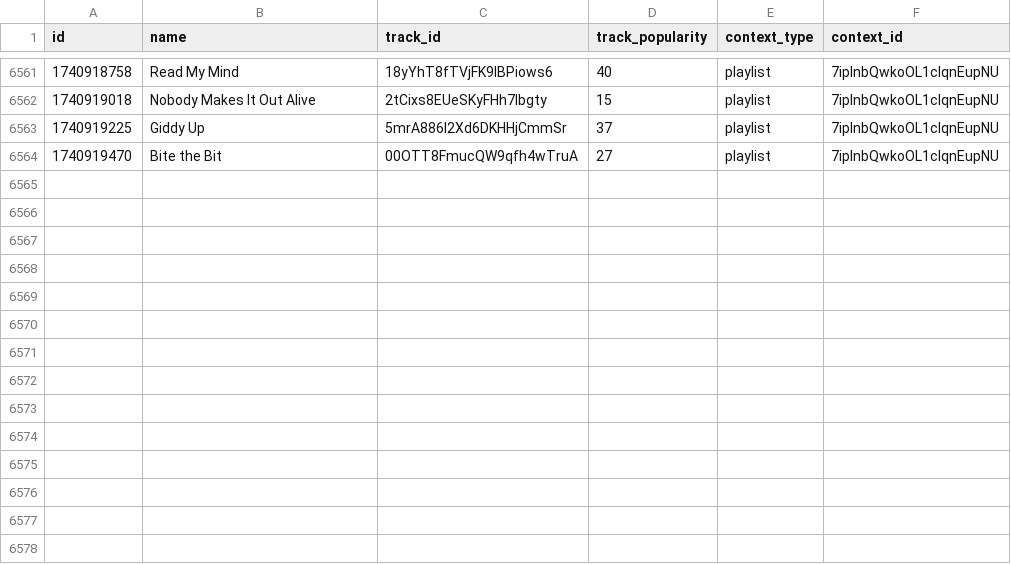
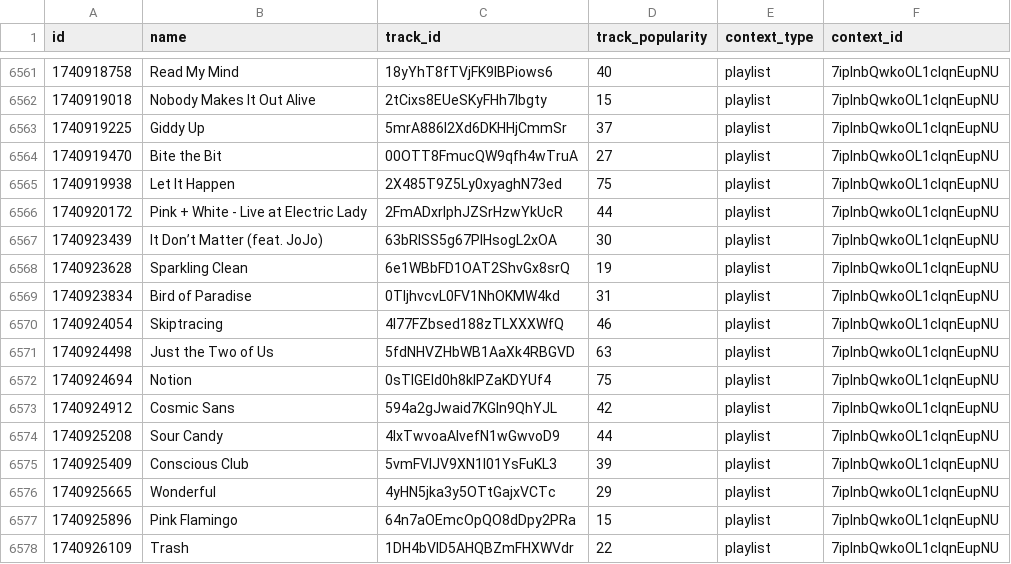
Before and after one commit to iochoa808/SpotifyData, a CSV file: data/recently_played.csv, drawn as a sheet; only a part is shown, gaps mark what is left out; the diff names each change by its address in the sheet, - before the commit and + after, or states it on an @@ line.

```diff
--- a/data/recently_played.csv
+++ b/data/recently_played.csv
+row 6565: 1740919938 | Let It Happen | 2X485T9Z5Ly0xyaghN73ed | 75 | playlist | 7ipInbQwkoOL1clqnEupNU
+row 6566: 1740920172 | Pink + White - Live at Electric Lady | 2FmADxrIphJZSrHzwYkUcR | 44 | playlist | 7ipInbQwkoOL1clqnEupNU
+row 6567: 1740923439 | It Don’t Matter (feat. JoJo) | 63bRlSS5g67PIHsogL2xOA | 30 | playlist | 7ipInbQwkoOL1clqnEupNU
+row 6568: 1740923628 | Sparkling Clean | 6e1WBbFD1OAT2ShvGx8srQ | 19 | playlist | 7ipInbQwkoOL1clqnEupNU
+row 6569: 1740923834 | Bird of Paradise | 0TIjhvcvL0FV1NhOKMW4kd | 31 | playlist | 7ipInbQwkoOL1clqnEupNU
+row 6570: 1740924054 | Skiptracing | 4I77FZbsed188zTLXXXWfQ | 46 | playlist | 7ipInbQwkoOL1clqnEupNU
+row 6571: 1740924498 | Just the Two of Us | 5fdNHVZHbWB1AaXk4RBGVD | 63 | playlist | 7ipInbQwkoOL1clqnEupNU
+row 6572: 1740924694 | Notion | 0sTlGEld0h8kIPZaKDYUf4 | 75 | playlist | 7ipInbQwkoOL1clqnEupNU
+row 6573: 1740924912 | Cosmic Sans | 594a2gJwaid7KGIn9QhYJL | 42 | playlist | 7ipInbQwkoOL1clqnEupNU
+row 6574: 1740925208 | Sour Candy | 4lxTwvoaAlvefN1wGwvoD9 | 44 | playlist | 7ipInbQwkoOL1clqnEupNU
+row 6575: 1740925409 | Conscious Club | 5vmFVIJV9XN1l01YsFuKL3 | 39 | playlist | 7ipInbQwkoOL1clqnEupNU
+row 6576: 1740925665 | Wonderful | 4yHN5jka3y5OTtGajxVCTc | 29 | playlist | 7ipInbQwkoOL1clqnEupNU
+row 6577: 1740925896 | Pink Flamingo | 64n7aOEmcOpQO8dDpy2PRa | 15 | playlist | 7ipInbQwkoOL1clqnEupNU
+row 6578: 1740926109 | Trash | 1DH4bVlD5AHQBZmFHXWVdr | 22 | playlist | 7ipInbQwkoOL1clqnEupNU
```
Also changed, not shown: data/artists.csv.
